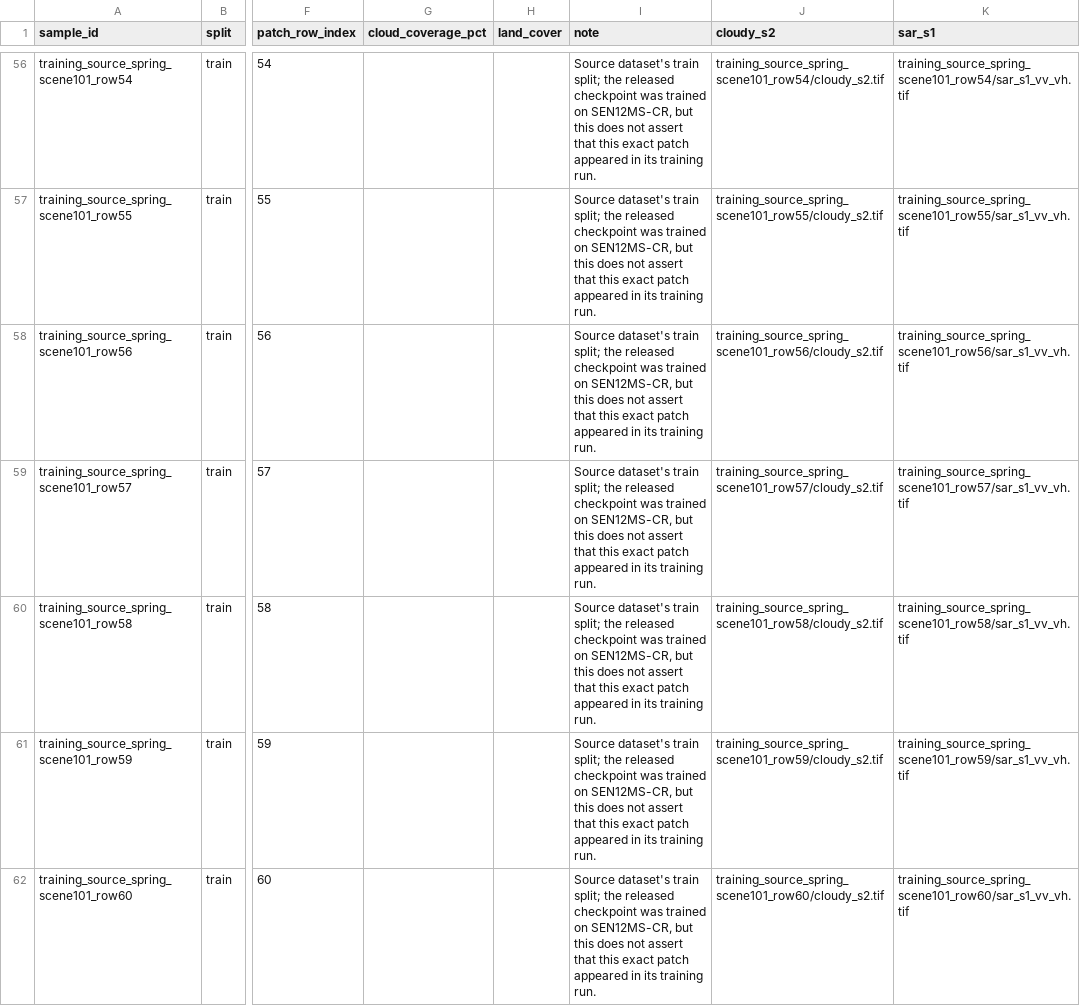
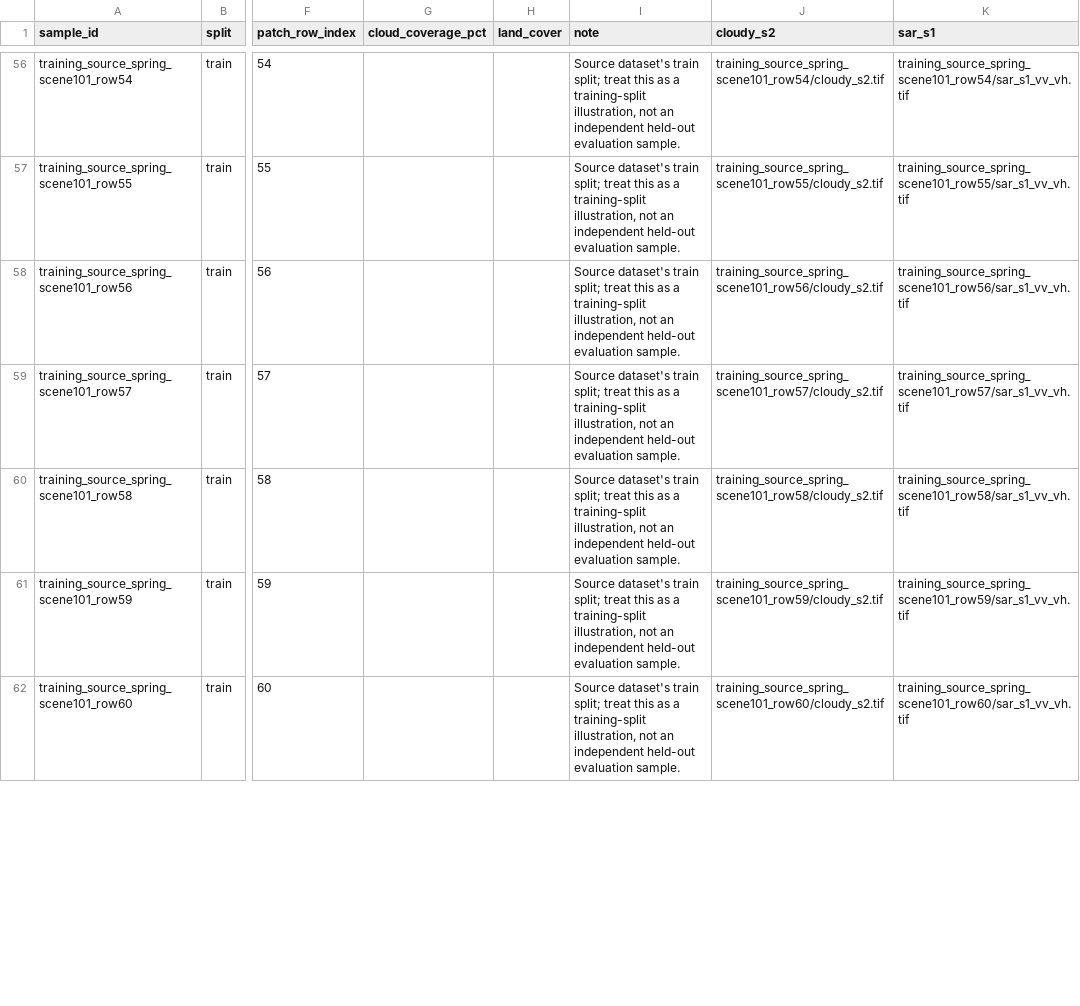
Before and after one commit to siddharthhkk/CLEARSKKYAI, a CSV file: data/sentinel_demo/manifest.csv, drawn as a sheet; only a part is shown, gaps mark what is left out; the diff covers the shown part only; the diff names each change by its address in the sheet, - before the commit and + after, or states it on an @@ line.

```diff
--- a/data/sentinel_demo/manifest.csv
+++ b/data/sentinel_demo/manifest.csv
-I56:I62 (note): …train split; the released checkpoint was trained on SEN12MS-CR, but this does not assert that this exact patch appeared in its training run.
+I56:I62 (note): …train split; treat this as a training-split illustration, not an independent held-out evaluation sample.
```
Also changed, not shown: 89 edited cells elsewhere in this file, 14 other files.
